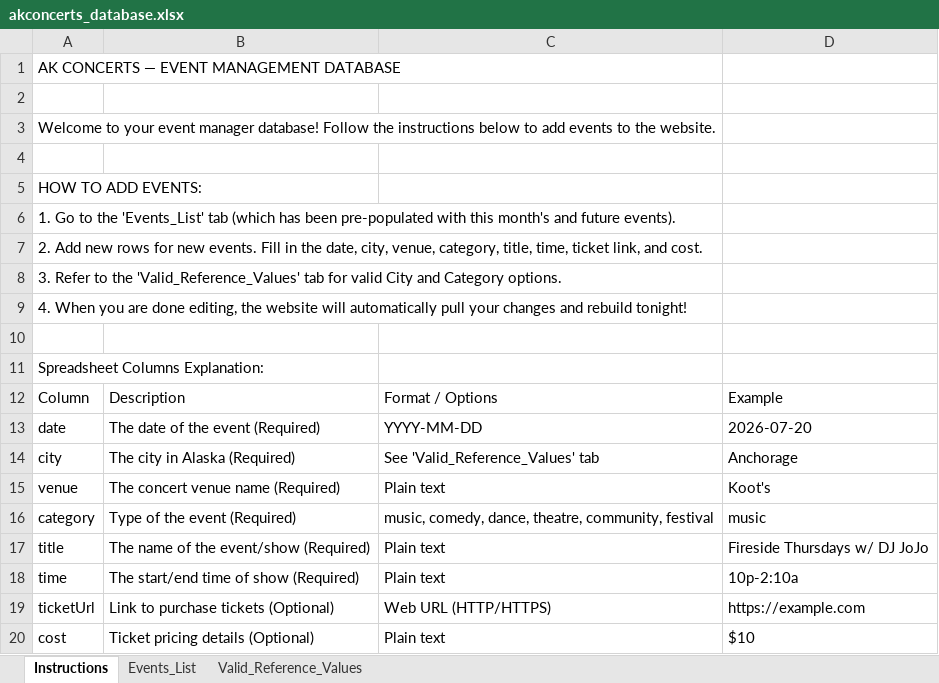
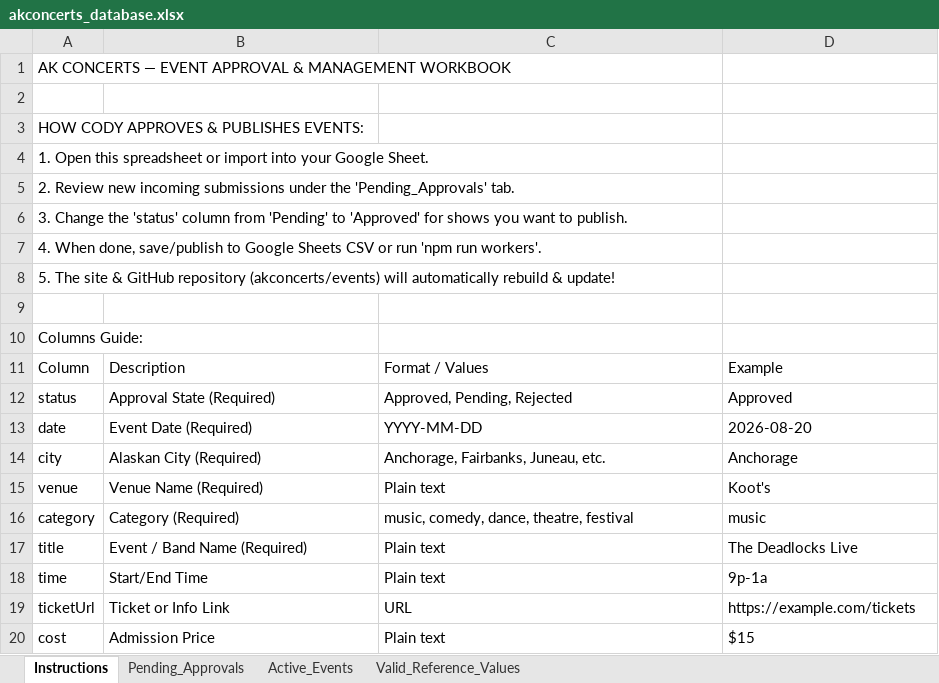
Before and after one commit to akconcerts/events, an Excel workbook: akconcerts_database.xlsx, sheet Instructions, drawn as a sheet; only a part is shown; values as stored, in another font and other column widths than the file's, no borders; removed rows and columns are numbered as before the commit, all else as after; the diff covers the shown part only; the diff names each change by its address in the sheet, - before the commit and + after, or states it on an @@ line.

Commit message:
feat: add web submission & venue claim forms (akconcerts.com/submit) with Google Sheets approval workflow

```diff
--- a/akconcerts_database.xlsx (sheet Instructions)
+++ b/akconcerts_database.xlsx (sheet Instructions)
-sheet tab: Events_List
+sheet tab: Pending_Approvals
+sheet tab: Active_Events
-A1: AK CONCERTS — EVENT MANAGEMENT DATABASE
+A1: AK CONCERTS — EVENT APPROVAL & MANAGEMENT WORKBOOK
-A3: Welcome to your event manager database! Follow the instructions below to add events to the website.
+A3: HOW CODY APPROVES & PUBLISHES EVENTS:
+row 4: 1. Open this spreadsheet or import into your Google Sheet.
+row 5: 2. Review new incoming submissions under the 'Pending_Approvals' tab.
+row 6: 3. Change the 'status' column from 'Pending' to 'Approved' for shows you want to publish.
+row 7: 4. When done, save/publish to Google Sheets CSV or run 'npm run workers'.
+row 8: 5. The site & GitHub repository (akconcerts/events) will automatically rebuild & update!
-A10: HOW TO ADD EVENTS:
+A10: Columns Guide:
-row 6: 1. Go to the 'Events_List' tab (which has been pre-populated with this month's and future events).
-row 7: 2. Add new rows for new events. Fill in the date, city, venue, category, title, time, ticket link, and cost.
-row 8: 3. Refer to the 'Valid_Reference_Values' tab for valid City and Category options.
-row 9: 4. When you are done editing, the website will automatically pull your changes and rebuild tonight!
-row 10: (empty)
-row 11: Spreadsheet Columns Explanation:
-C11: Format / Options
+C11: Format / Values
+row 12: status | Approval State (Required) | Approved, Pending, Rejected | Approved
-B13: The date of the event (Required)
+B13: Event Date (Required)
-D13: 2026-07-20
+D13: 2026-08-20
-B14: The city in Alaska (Required)
+B14: Alaskan City (Required)
-C14: See 'Valid_Reference_Values' tab
+C14: Anchorage, Fairbanks, Juneau, etc.
-B15: The concert venue name (Required)
+B15: Venue Name (Required)
-B16: Type of the event (Required)
+B16: Category (Required)
-C16: music, comedy, dance, theatre, community, festival
+C16: music, comedy, dance, theatre, festival
-B17: The name of the event/show (Required)
+B17: Event / Band Name (Required)
-D17: Fireside Thursdays w/ DJ JoJo
+D17: The Deadlocks Live
-B18: The start/end time of show (Required)
+B18: Start/End Time
-D18: 10p-2:10a
+D18: 9p-1a
-B19: Link to purchase tickets (Optional)
+B19: Ticket or Info Link
-C19: Web URL (HTTP/HTTPS)
+C19: URL
-D19: https://example.com
+D19: https://example.com/tickets
-B20: Ticket pricing details (Optional)
+B20: Admission Price
-D20: $10
+D20: $15
```
Also changed, not shown: 1 added row elsewhere in this sheet, sheet Pending_Approvals, sheet Valid_Reference_Values, 5 other files.
